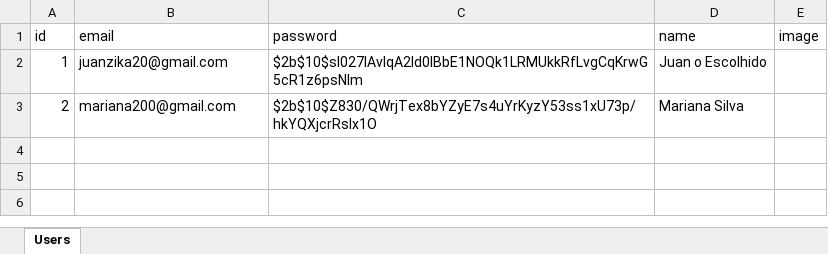
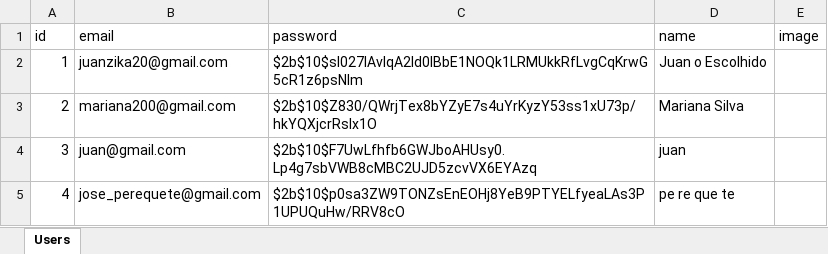
Before and after one commit to juanfonsecadev/HubStudio, an Excel workbook: hub-studio/Api/database/users.xlsx, sheet Users, drawn as a sheet; values as stored, in another font and other column widths than the file's, no borders; the diff names each change by its address in the sheet, - before the commit and + after, or states it on an @@ line.

```diff
--- a/hub-studio/Api/database/users.xlsx (sheet Users)
+++ b/hub-studio/Api/database/users.xlsx (sheet Users)
+row 4: 3 | juan@gmail.com | $2b$10$F7UwLfhfb6GWJboAHUsy0.Lp4g7sbVWB8cMBC2UJD5zcvVX6EYAzq | juan
+row 5: 4 | jose_perequete@gmail.com | $2b$10$p0sa3ZW9TONZsEnEOHj8YeB9PTYELfyeaLAs3P1UPUQuHw/RRV8cO | pe re que te
```
Also changed, not shown: 2 other files.
